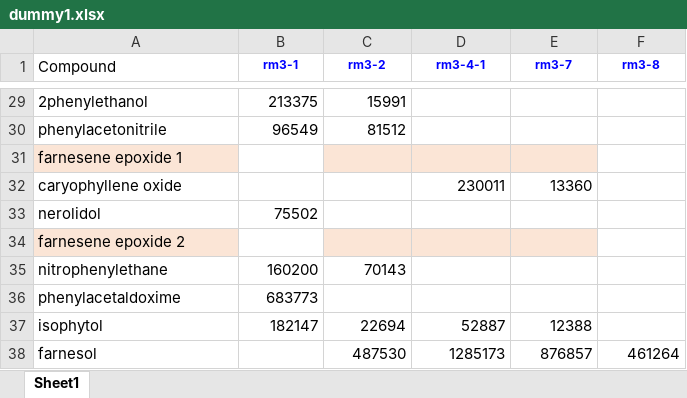
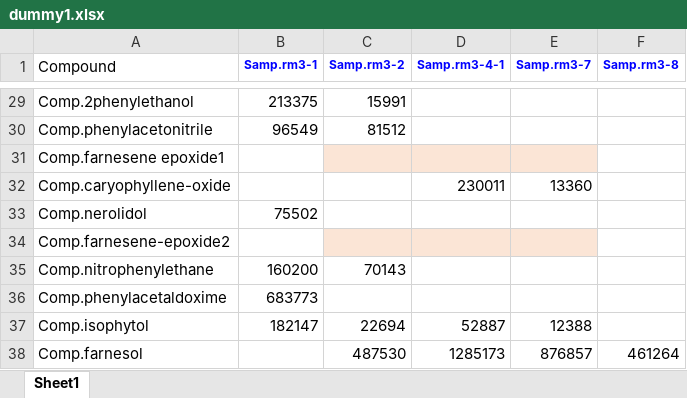
Before and after one commit to kate-eisen/oenothera, an Excel workbook: dummy1.xlsx, sheet Sheet1, drawn as a sheet; only a part is shown, gaps mark what is left out; values as stored, in another font and other column widths than the file's, no borders; the diff covers the shown part only; the diff names each change by its address in the sheet, - before the commit and + after, or states it on an @@ line.

```diff
--- a/dummy1.xlsx (sheet Sheet1)
+++ b/dummy1.xlsx (sheet Sheet1)
-B1: rm3-1
+B1: Samp.rm3-1
-C1: rm3-2
+C1: Samp.rm3-2
-D1: rm3-4-1
+D1: Samp.rm3-4-1
-E1: rm3-7
+E1: Samp.rm3-7
-F1: rm3-8
+F1: Samp.rm3-8
-A29 (Compound): 2phenylethanol
+A29 (Compound): Comp.2phenylethanol
-A30 (Compound): phenylacetonitrile
+A30 (Compound): Comp.phenylacetonitrile
-A31 (Compound): farnesene epoxide 1
+A31 (Compound): Comp.farnesene epoxide1
-A31 fill: #FBE5D6
+A31 fill: none
-A32 (Compound): caryophyllene oxide
+A32 (Compound): Comp.caryophyllene-oxide
-A33 (Compound): nerolidol
+A33 (Compound): Comp.nerolidol
-A34 (Compound): farnesene epoxide 2
+A34 (Compound): Comp.farnesene-epoxide2
-A34 fill: #FBE5D6
+A34 fill: none
-A35 (Compound): nitrophenylethane
+A35 (Compound): Comp.nitrophenylethane
-A36 (Compound): phenylacetaldoxime
+A36 (Compound): Comp.phenylacetaldoxime
-A37 (Compound): isophytol
+A37 (Compound): Comp.isophytol
-A38 (Compound): farnesol
+A38 (Compound): Comp.farnesol
```
Also changed, not shown: 27 edited cells elsewhere in this sheet, dummy2.xlsx, 6 other files.
